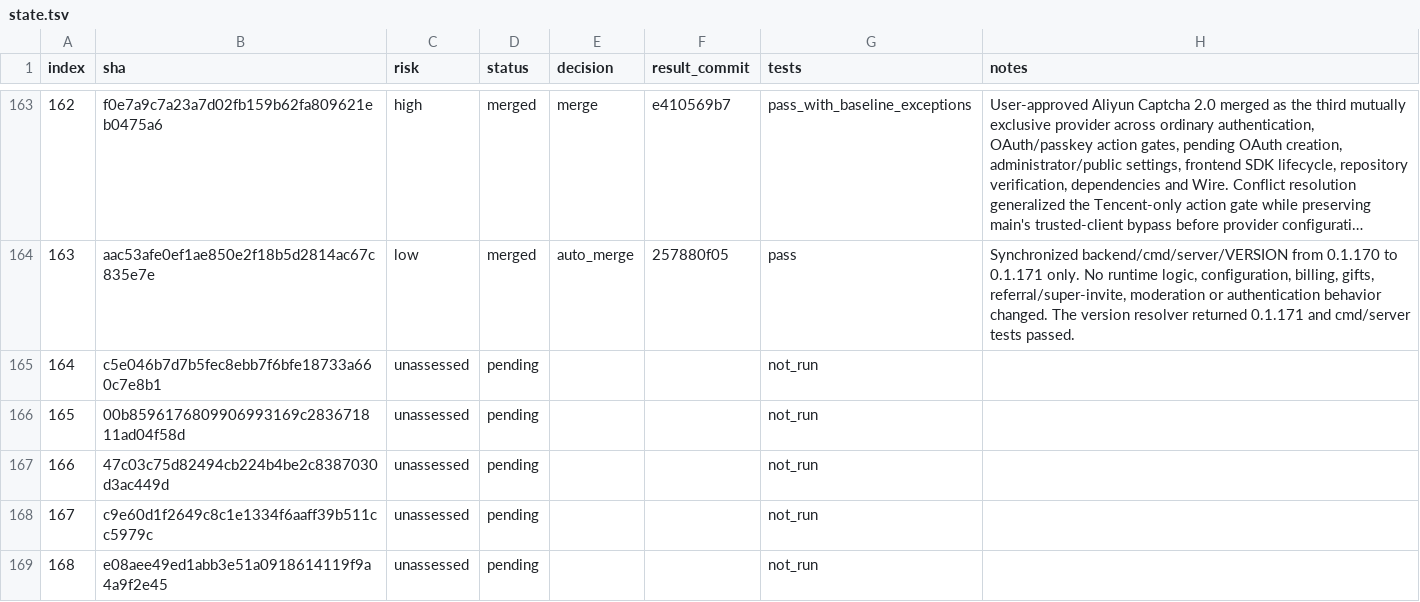
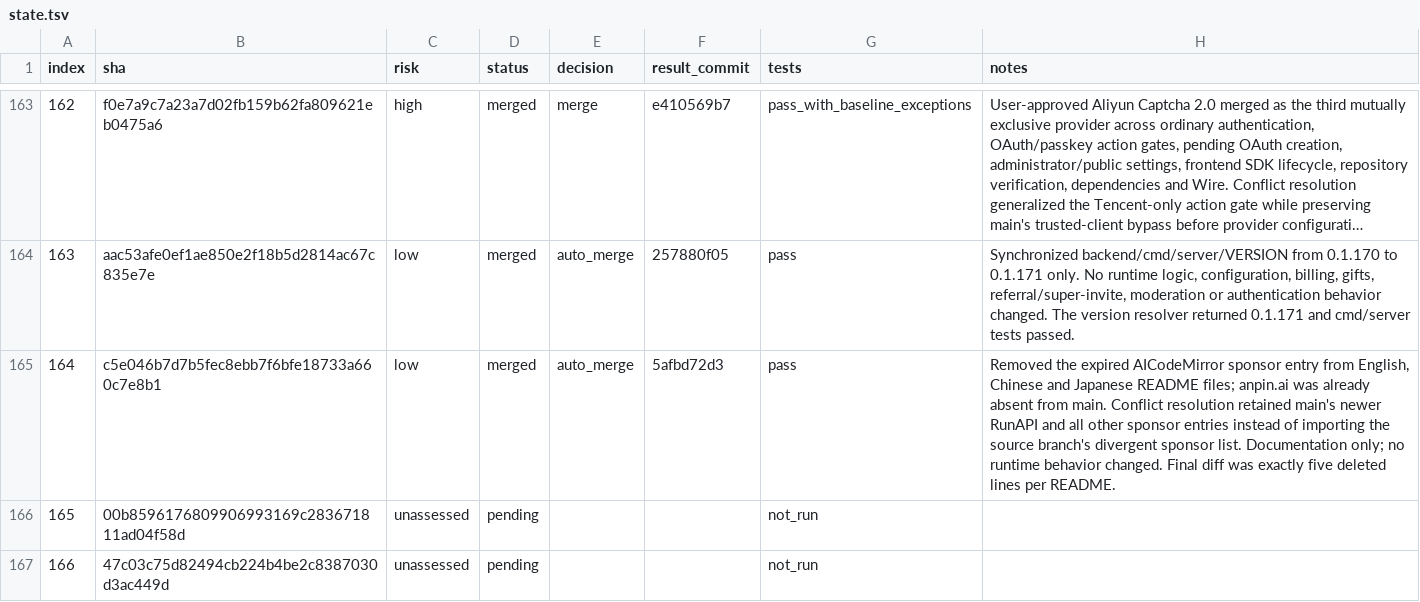
Before and after one commit to walaqi/sub2api, a TSV file: merge-state/sync-2-merge-v3/state.tsv, drawn as a sheet; only a part is shown, gaps mark what is left out; the shorter side is filled out with more unchanged rows; long unchanged cells end in ….

Commit message:
chore(merge): record sync commit 164

```diff
--- a/merge-state/sync-2-merge-v3/state.tsv
+++ b/merge-state/sync-2-merge-v3/state.tsv
@@ -164,3 +164,3 @@ index	sha	risk	status	decision	result_commit	tests	notes
 163	aac53afe0ef1ae850e2f18b5d2814ac67c835e7e	low	merged	auto_merge	257880f05	pass	Synchronized backend/cmd/server/VERSION from 0.1.170 to 0.1.171 only. No runtime logic, configuration, billing, gifts, referral/super-invite, moderation or authentication behavior changed. The version resolver returned 0.1.171 and cmd/server tests passed.
-164	c5e046b7d7b5fec8ebb7f6bfe18733a660c7e8b1	unassessed	pending			not_run	
+164	c5e046b7d7b5fec8ebb7f6bfe18733a660c7e8b1	low	merged	auto_merge	5afbd72d3	pass	Removed the expired AICodeMirror sponsor entry from English, Chinese and Japanese README files; anpin.ai was already absent from main. Conflict resolution retained main's newer RunAPI and all other sponsor entries instead of importing the source branch's divergent sponsor list. Documentation only; no runtime behavior changed. Final diff was exactly five deleted lines per README.
 165	00b8596176809906993169c283671811ad04f58d	unassessed	pending			not_run	
```
Also changed, not shown: 1 other file.
